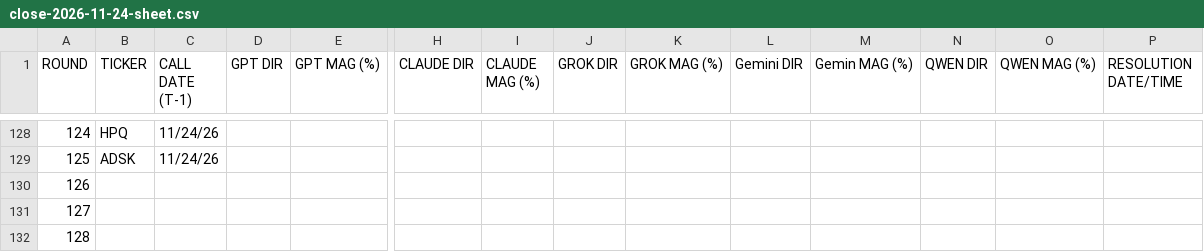
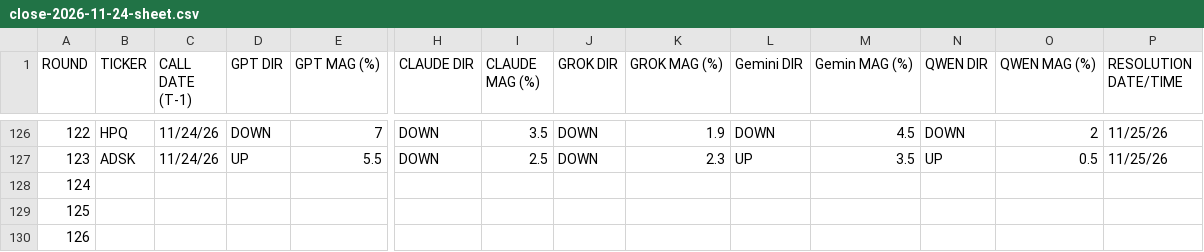
Before and after one commit to buggatidealership/Tokengame, a CSV file: ez/tools/concepts/dopa/data/close-2026-11-24-sheet.csv, drawn as a sheet; only a part is shown, gaps mark what is left out; addresses are those after the commit; the diff covers the shown part only; the diff names each change by its address in the sheet, - before the commit and + after, or states it on an @@ line.

```diff
--- a/ez/tools/concepts/dopa/data/close-2026-11-24-sheet.csv
+++ b/ez/tools/concepts/dopa/data/close-2026-11-24-sheet.csv
@@ column A (ROUND) renumbered from row 123 down @@
-D126 (GPT DIR): (empty)
+D126 (GPT DIR): DOWN
-E126 (GPT MAG (%)): (empty)
+E126 (GPT MAG (%)): 7
-H126:H127 (CLAUDE DIR): (empty)
+H126:H127 (CLAUDE DIR): DOWN
-I126 (CLAUDE MAG (%)): (empty)
+I126 (CLAUDE MAG (%)): 3.5
-J126:J127 (GROK DIR): (empty)
+J126:J127 (GROK DIR): DOWN
-K126 (GROK MAG (%)): (empty)
+K126 (GROK MAG (%)): 1.9
-L126 (Gemini DIR): (empty)
+L126 (Gemini DIR): DOWN
-M126 (Gemin MAG (%)): (empty)
+M126 (Gemin MAG (%)): 4.5
-N126 (QWEN DIR): (empty)
+N126 (QWEN DIR): DOWN
-O126 (QWEN MAG (%)): (empty)
+O126 (QWEN MAG (%)): 2
-P126:P127 (RESOLUTION DATE/TIME): (empty)
+P126:P127 (RESOLUTION DATE/TIME): 11/25/26
-D127 (GPT DIR): (empty)
+D127 (GPT DIR): UP
-E127 (GPT MAG (%)): (empty)
+E127 (GPT MAG (%)): 5.5
-I127 (CLAUDE MAG (%)): (empty)
+I127 (CLAUDE MAG (%)): 2.5
-K127 (GROK MAG (%)): (empty)
+K127 (GROK MAG (%)): 2.3
-L127 (Gemini DIR): (empty)
+L127 (Gemini DIR): UP
-M127 (Gemin MAG (%)): (empty)
+M127 (Gemin MAG (%)): 3.5
-N127 (QWEN DIR): (empty)
+N127 (QWEN DIR): UP
-O127 (QWEN MAG (%)): (empty)
+O127 (QWEN MAG (%)): 0.5
```
Also changed, not shown: 2 removed rows and 39 edited cells elsewhere in this file, 1 other file.
